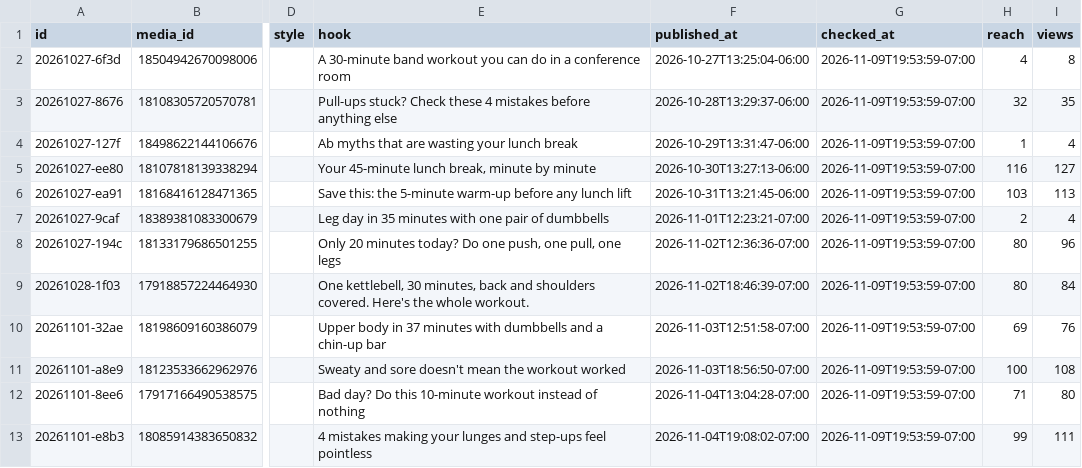
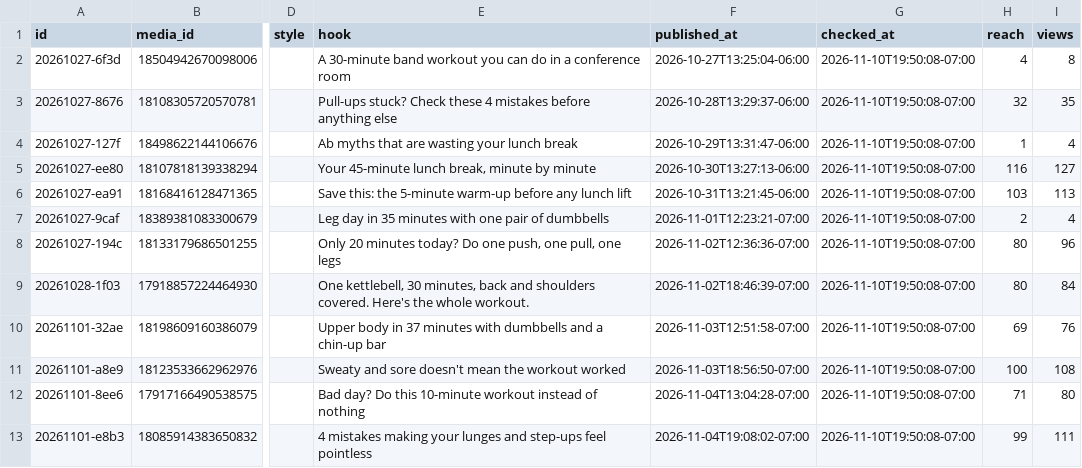
Before and after one commit to lunchbreaklifts/lunch-break-lifts, a CSV file: stats.csv, drawn as a sheet; only a part is shown, gaps mark what is left out; the diff covers the shown part only; the diff names each change by its address in the sheet, - before the commit and + after, or states it on an @@ line.

Commit message:
Comment replies

```diff
--- a/stats.csv
+++ b/stats.csv
-G2:G13 (checked_at): 2026-11-09T19:53:59-07:00
+G2:G13 (checked_at): 2026-11-10T19:50:08-07:00
```
Also changed, not shown: 2 added rows and 24 edited cells elsewhere in this file, 2 other files.
